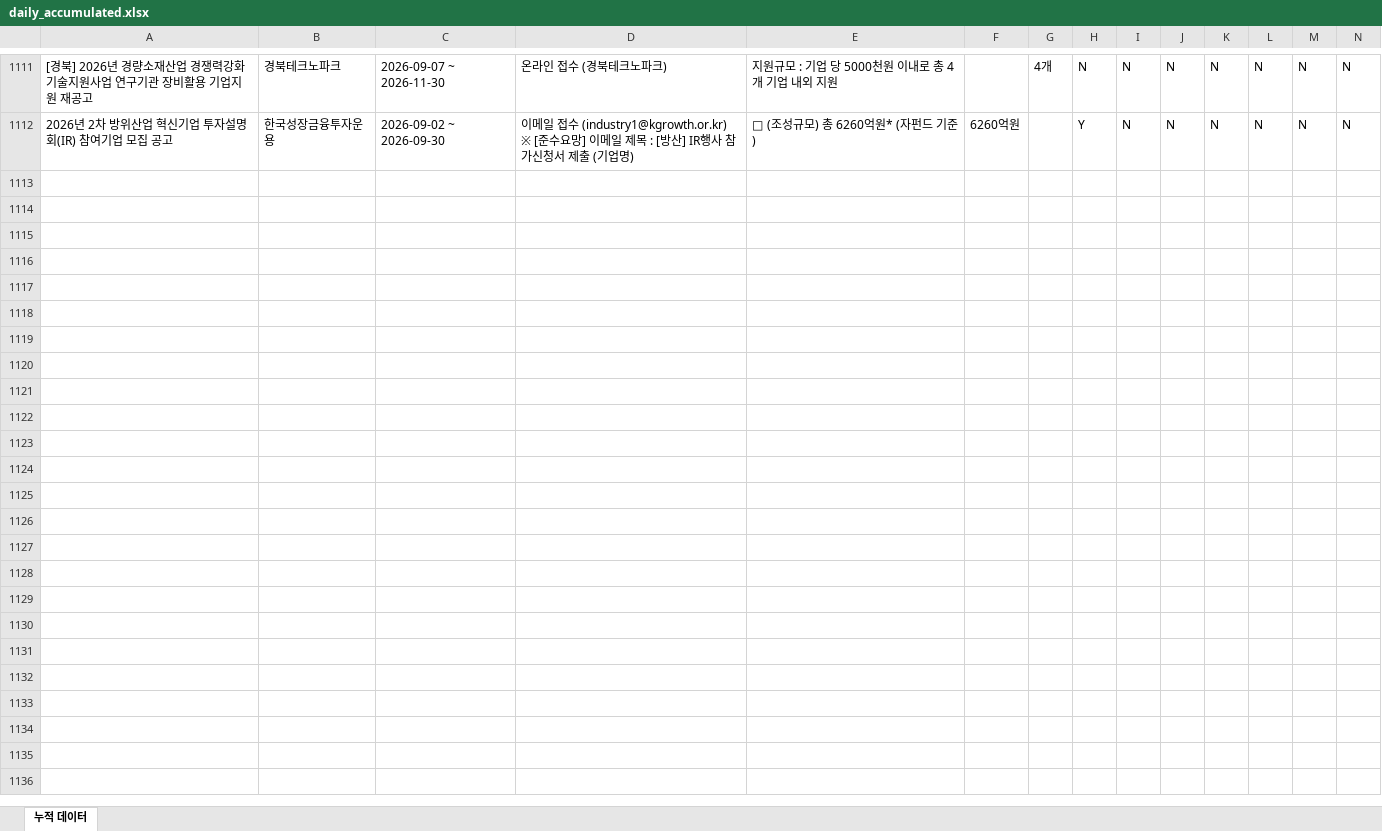
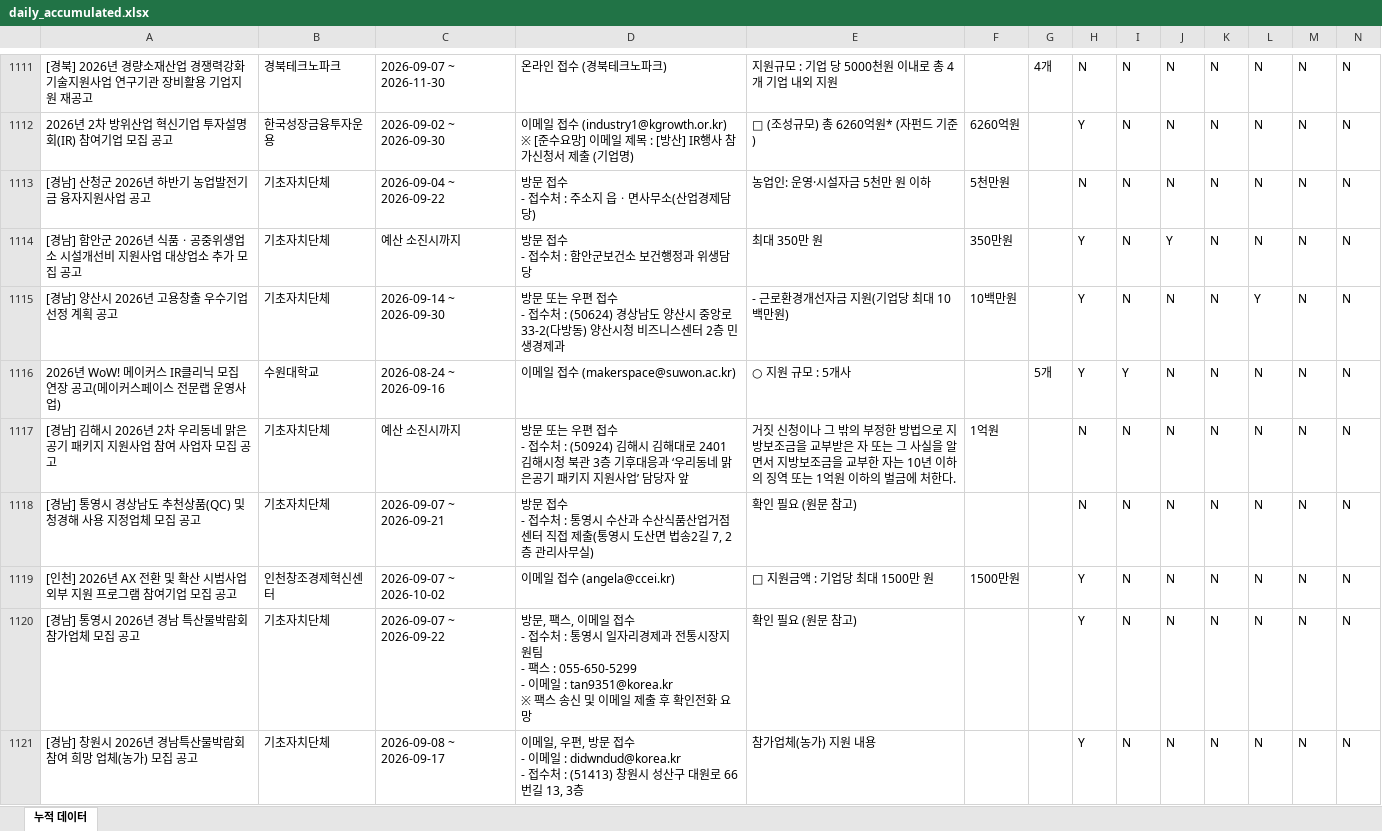
Before and after one commit to niceeun0/B2G_DASHBOARD, an Excel workbook: data/daily_accumulated.xlsx, sheet 누적 데이터, drawn as a sheet; only a part is shown, gaps mark what is left out; values as stored, in another font and other column widths than the file's, no borders; rows hold the shown columns only; ↵ is a line break in a cell; the diff covers the shown part only; the diff names each change by its address in the sheet, - before the commit and + after, or states it on an @@ line.

```diff
--- a/data/daily_accumulated.xlsx (sheet 누적 데이터)
+++ b/data/daily_accumulated.xlsx (sheet 누적 데이터)
+row 1113: [경남] 산청군 2026년 하반기 농업발전기금 융자지원사업 공고 | 기초자치단체 | 2026-09-04 ~ 2026-09-22 | 방문 접수 ↵ - 접수처 : 주소지 읍ㆍ면사무소(산업경제담당) | 농업인: 운영·시설자금 5천만 원 이하 | 5천만원 |  | N | N | N | N | N | N | N
+row 1114: [경남] 함안군 2026년 식품ㆍ공중위생업소 시설개선비 지원사업 대상업소 추가 모집 공고 | 기초자치단체 | 예산 소진시까지 | 방문 접수 ↵ - 접수처 : 함안군보건소 보건행정과 위생담당 | 최대 350만 원 | 350만원 |  | Y | N | Y | N | N | N | N
+row 1115: [경남] 양산시 2026년 고용창출 우수기업 선정 계획 공고 | 기초자치단체 | 2026-09-14 ~ 2026-09-30 | 방문 또는 우편 접수 ↵ - 접수처 : (50624) 경상남도 양산시 중앙로 33-2(다방동) 양산시청 비즈니스센터 2층 민생경제과 | - 근로환경개선자금 지원(기업당 최대 10백만원) | 10백만원 |  | Y | N | N | N | Y | N | N
+row 1116: 2026년 WoW! 메이커스 IR클리닉 모집 연장 공고(메이커스페이스 전문랩 운영사업) | 수원대학교 | 2026-08-24 ~ 2026-09-16 | 이메일 접수 (makerspace@suwon.ac.kr) | ○ 지원 규모 : 5개사 |  | 5개 | Y | Y | N | N | N | N | N
+row 1117: [경남] 김해시 2026년 2차 우리동네 맑은공기 패키지 지원사업 참여 사업자 모집 공고 | 기초자치단체 | 예산 소진시까지 | 방문 또는 우편 접수 ↵ - 접수처 : (50924) 김해시 김해대로 2401 김해시청 북관 3층 기후대응과 ‘우리동네 맑은공기 패키지 지원사업’ 담당자 앞 | 거짓 신청이나 그 밖의 부정한 방법으로 지방보조금을 교부받은 자 또는 그 사실을 알면서 지방보조금을 교부한 자는 10년 이하의 징역 또는 1억원 이하의 벌금에 처한다. | 1억원 |  | N | N | N | N | N | N | N
+row 1118: [경남] 통영시 경상남도 추천상품(QC) 및 청경해 사용 지정업체 모집 공고 | 기초자치단체 | 2026-09-07 ~ 2026-09-21 | 방문 접수 ↵ - 접수처 : 통영시 수산과 수산식품산업거점센터 직접 제출(통영시 도산면 법송2길 7, 2층 관리사무실) | 확인 필요 (원문 참고) |  |  | N | N | N | N | N | N | N
+row 1119: [인천] 2026년 AX 전환 및 확산 시범사업 외부 지원 프로그램 참여기업 모집 공고 | 인천창조경제혁신센터 | 2026-09-07 ~ 2026-10-02 | 이메일 접수 (angela@ccei.kr) | □ 지원금액 : 기업당 최대 1500만 원 | 1500만원 |  | Y | N | N | N | N | N | N
+row 1120: [경남] 통영시 2026년 경남 특산물박람회 참가업체 모집 공고 | 기초자치단체 | 2026-09-07 ~ 2026-09-22 | 방문, 팩스, 이메일 접수 ↵ - 접수처 : 통영시 일자리경제과 전통시장지원팀 ↵ - 팩스 : 055-650-5299 ↵ - 이메일 : tan9351@korea.kr ↵ ※ 팩스 송신 및 이메일 제출 후 확인전화 요망 | 확인 필요 (원문 참고) |  |  | Y | N | N | N | N | N | N
+row 1121: [경남] 창원시 2026년 경남특산물박람회 참여 희망 업체(농가) 모집 공고 | 기초자치단체 | 2026-09-08 ~ 2026-09-17 | 이메일, 우편, 방문 접수 ↵ - 이메일 : didwndud@korea.kr ↵ - 접수처 : (51413) 창원시 성산구 대원로 66번길 13, 3층 | 참가업체(농가) 지원 내용 |  |  | Y | N | N | N | N | N | N
```
Also changed, not shown: 39 added rows elsewhere in this sheet, 2 other files.
